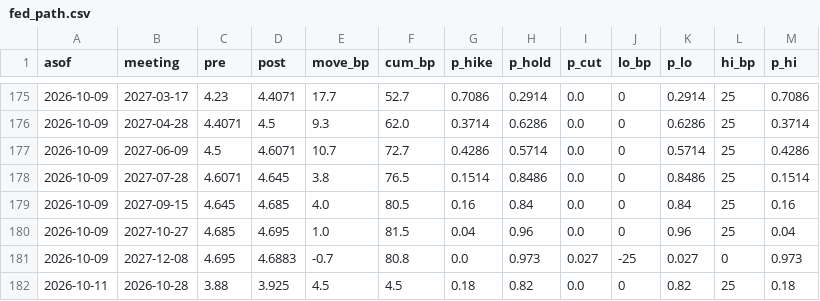
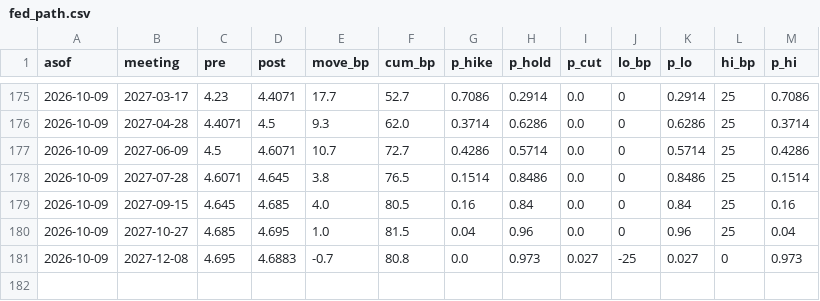
Before and after one commit to henrylin1009/us-rates-monitor, a CSV file: docs/data/fed_path.csv, drawn as a sheet; only a part is shown, gaps mark what is left out; the diff names each change by its address in the sheet, - before the commit and + after, or states it on an @@ line.

```diff
--- a/docs/data/fed_path.csv
+++ b/docs/data/fed_path.csv
-row 182: 2026-10-11 | 2026-10-28 | 3.88 | 3.925 | 4.5 | 4.5 | 0.18 | 0.82 | 0.0 | 0 | 0.82 | 25 | 0.18
```
Also changed, not shown: docs/data/fed_summary.csv, docs/data/sr3.csv, 8 other files.
